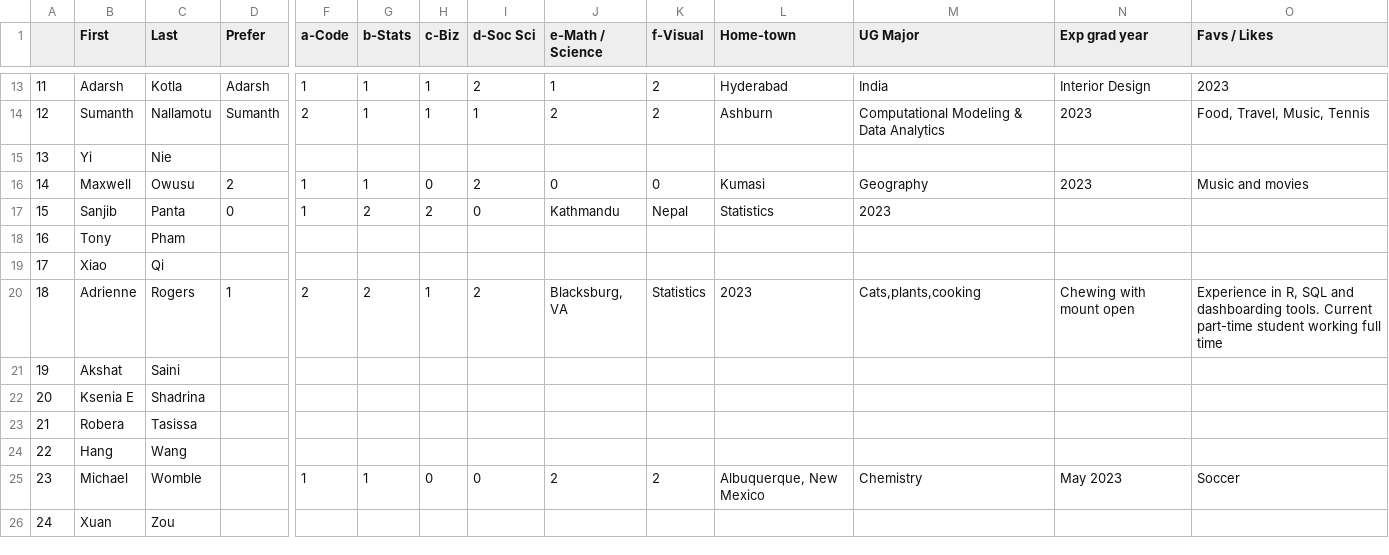
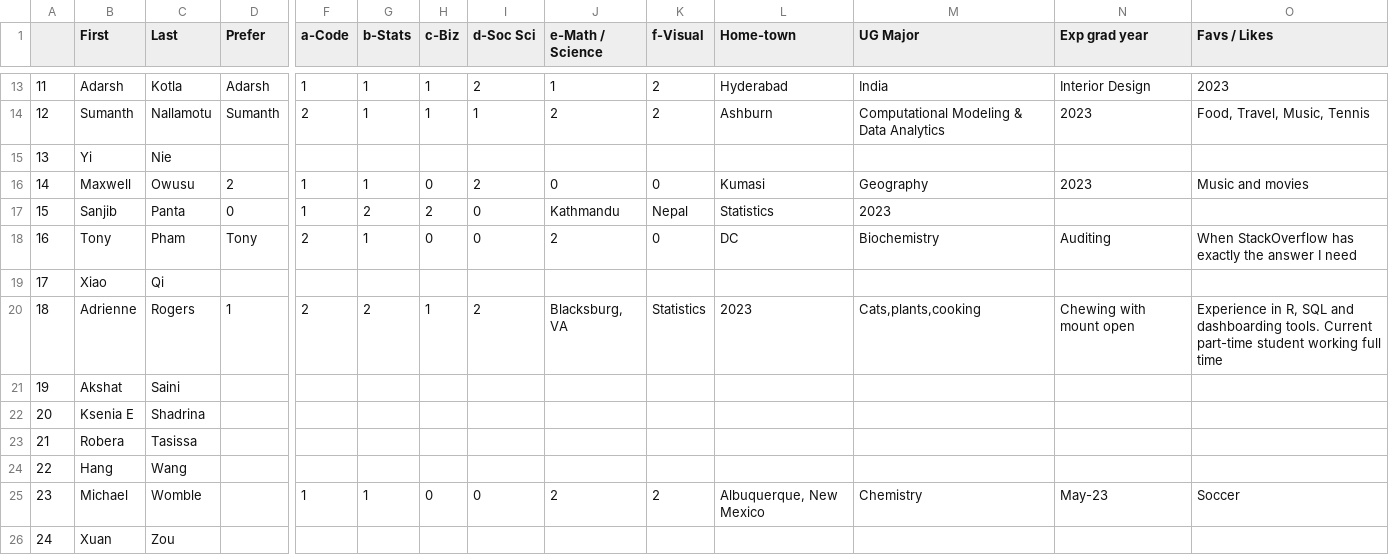
Before and after one commit to rajkumarcm/Data-Mining, a CSV file: mod1/Week01_Intro/AboutMe_6103_10M_22SP.csv, drawn as a sheet; only a part is shown, gaps mark what is left out; the diff names each change by its address in the sheet, - before the commit and + after, or states it on an @@ line.

Commit message:
Update AboutMe_6103_10M_22SP.csv

```diff
--- a/mod1/Week01_Intro/AboutMe_6103_10M_22SP.csv
+++ b/mod1/Week01_Intro/AboutMe_6103_10M_22SP.csv
-D18 (Prefer): (empty)
+D18 (Prefer): Tony
-F18 (a-Code): (empty)
+F18 (a-Code): 2
-G18 (b-Stats): (empty)
+G18 (b-Stats): 1
-H18 (c-Biz): (empty)
+H18 (c-Biz): 0
-I18 (d-Soc Sci): (empty)
+I18 (d-Soc Sci): 0
-J18 (e-Math / Science): (empty)
+J18 (e-Math / Science): 2
-K18 (f-Visual): (empty)
+K18 (f-Visual): 0
-L18 (Home-town): (empty)
+L18 (Home-town): DC
-M18 (UG Major): (empty)
+M18 (UG Major): Biochemistry
-N18 (Exp grad year): (empty)
+N18 (Exp grad year): Auditing
-O18 (Favs / Likes): (empty)
+O18 (Favs / Likes): When StackOverflow has exactly the answer I need
-N25 (Exp grad year): May 2023
+N25 (Exp grad year): May-23
```
